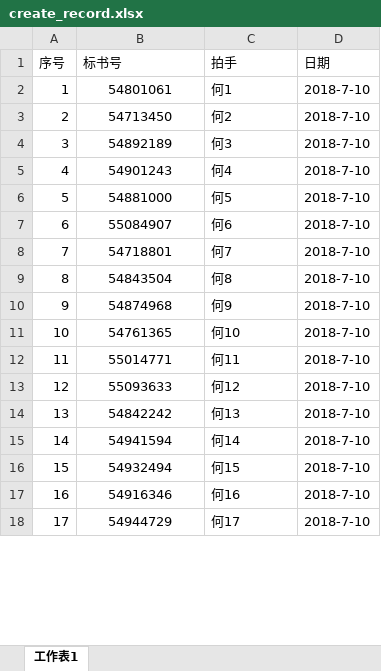
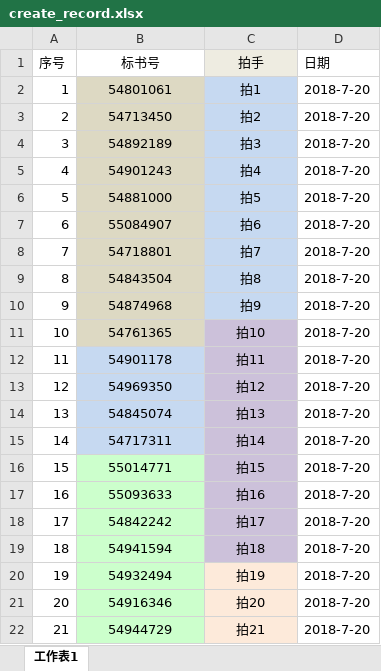
Before and after one commit to tempo3306/myweb, an Excel workbook: init/create_record.xlsx, sheet 工作表1, drawn as a sheet; only a part is shown; values as stored, in another font and other column widths than the file's, no borders; addresses are those after the commit; the diff covers the shown part only; the diff names each change by its address in the sheet, - before the commit and + after, or states it on an @@ line.

```diff
--- a/init/create_record.xlsx (sheet 工作表1)
+++ b/init/create_record.xlsx (sheet 工作表1)
-B1:C1 alignment: left
+B1:C1 alignment: center
-C1 fill: none
+C1 fill: #EEECE1
-B2:B11 fill: none
+B2:B11 fill: #DDD9C3
-C2 (拍手): 何1
+C2 (拍手): 拍1
-C2:C10 fill: none
+C2:C10 fill: #C6D9F1
-C2:C11 alignment: left
+C2:C11 alignment: center
-D2:D11 (日期): 2018-7-10
+D2:D11 (日期): 2018-7-20
-C3 (拍手): 何2
+C3 (拍手): 拍2
-C4 (拍手): 何3
+C4 (拍手): 拍3
-C5 (拍手): 何4
+C5 (拍手): 拍4
-C6 (拍手): 何5
+C6 (拍手): 拍5
-C7 (拍手): 何6
+C7 (拍手): 拍6
-C8 (拍手): 何7
+C8 (拍手): 拍7
-C9 (拍手): 何8
+C9 (拍手): 拍8
-C10 (拍手): 何9
+C10 (拍手): 拍9
-C11 (拍手): 何10
+C11 (拍手): 拍10
-C11 fill: none
+C11 fill: #CCC1DA
+row 12: 11 | 54901178 | 拍11 | 2018-7-20
+row 13: 12 | 54969350 | 拍12 | 2018-7-20
+row 14: 13 | 54845074 | 拍13 | 2018-7-20
+row 15: 14 | 54717311 | 拍14 | 2018-7-20
@@ column A (序号) renumbered between rows 16 and 35 @@
-B16:B22 fill: none
+B16:B22 fill: #CCFFCC
-C16 (拍手): 何11
+C16 (拍手): 拍15
-C16:C22 alignment: left
+C16:C22 alignment: center
-C16:C19 fill: none
+C16:C19 fill: #CCC1DA
-D16:D22 (日期): 2018-7-10
+D16:D22 (日期): 2018-7-20
-C17 (拍手): 何12
+C17 (拍手): 拍16
-C18 (拍手): 何13
+C18 (拍手): 拍17
-C19 (拍手): 何14
+C19 (拍手): 拍18
-C20 (拍手): 何15
+C20 (拍手): 拍19
-C20:C22 fill: none
+C20:C22 fill: #FDEADA
-C21 (拍手): 何16
+C21 (拍手): 拍20
-C22 (拍手): 何17
+C22 (拍手): 拍21
```
Also changed, not shown: 27 added rows, 4 removed rows, 26 edited cells and cell formats elsewhere in this sheet, init/create_auction.xlsx, init/create_hander.xlsx, 7 other files.
